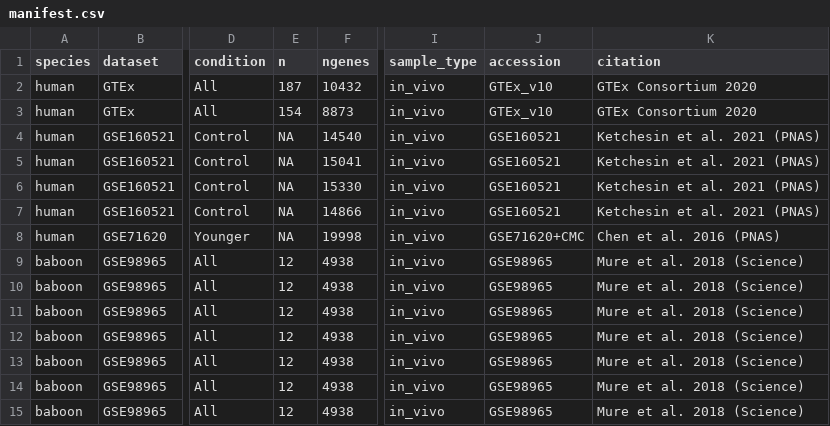
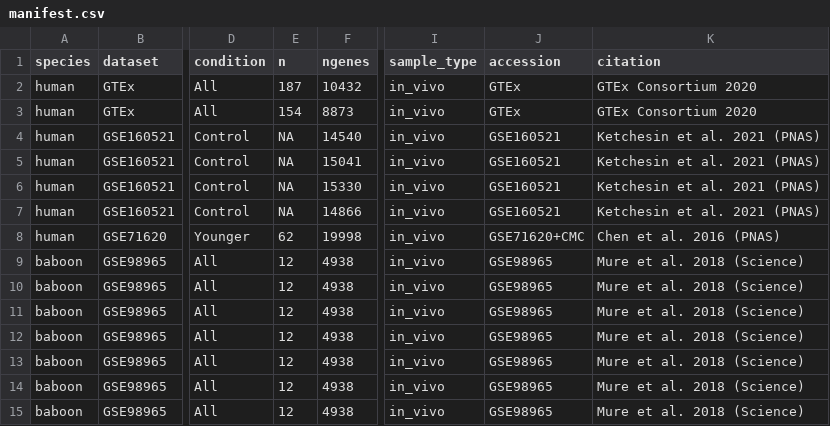
Before and after one commit to quythien/SCP, a CSV file: inst/extdata/pilots/manifest.csv, drawn as a sheet; only a part is shown, gaps mark what is left out; the diff covers the shown part only; the diff names each change by its address in the sheet, - before the commit and + after, or states it on an @@ line.

Commit message:
Horizontal 3-panel (square), fix Samples=NA, simplify GTEx accession
- Shiny: revert the effect-size 3-panel to horizontal (1x3) with prominent but
  not oversized fonts (square panels, r-tilde x-title clears the stratum labels);
  Pilot summary 'Samples (n)' now reads the pilot's stored times (no more NA for
  BA11/BA47 etc.); plot height tuned
- manifest: relabel all GTEx accessions to 'GTEx' (drop v8/v10 suffixes; the
  bundled GTEx is v8 from CPM.all.norm regardless); refresh n from stored times
- plot: retains optional vertical layout + font/margin scaling
- bump to 0.4.11

```diff
--- a/inst/extdata/pilots/manifest.csv
+++ b/inst/extdata/pilots/manifest.csv
-J2:J3 (accession): GTEx_v10
+J2:J3 (accession): GTEx
-E8 (n): NA
+E8 (n): 62
```
Also changed, not shown: 50 edited cells elsewhere in this file, 2 other files.
